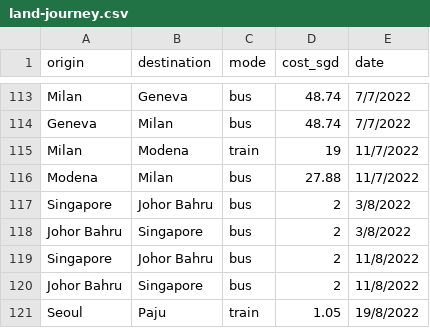
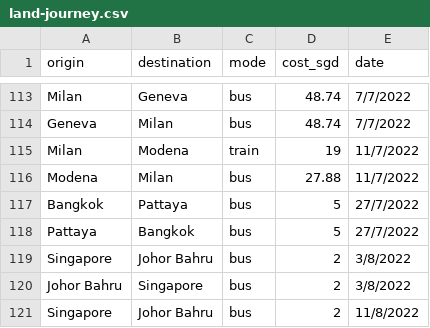
Before and after one commit to xuanx1/worldOyster, a CSV file: data/land-journey.csv, drawn as a sheet; only a part is shown, gaps mark what is left out; the shorter side is filled out with more unchanged rows; the diff names each change by its address in the sheet, - before the commit and + after, or states it on an @@ line.

Commit message:
added pattaya trip

```diff
--- a/data/land-journey.csv
+++ b/data/land-journey.csv
+row 117: Bangkok | Pattaya | bus | 5 | 27/7/2022
+row 118: Pattaya | Bangkok | bus | 5 | 27/7/2022
```
Also changed, not shown: 3 other files.
